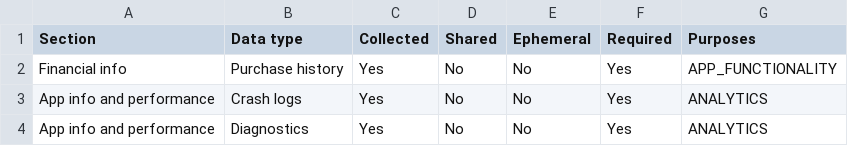
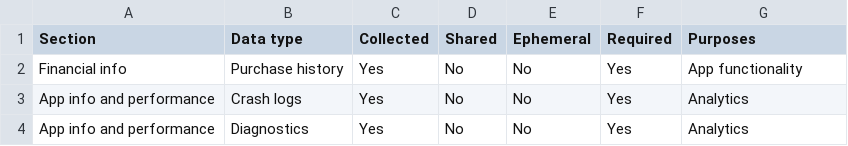
Before and after one commit to IgorGanapolsky/AnswerGuard, a CSV file: marketing/compliance/play_data_safety.csv, drawn as a sheet.

Commit message:
fix: retry Data Safety CSV with standard headers

```diff
--- a/marketing/compliance/play_data_safety.csv
+++ b/marketing/compliance/play_data_safety.csv
@@ -1,4 +1,4 @@
 Section,Data type,Collected,Shared,Ephemeral,Required,Purposes
-"Financial info","Purchase history",Yes,No,No,Yes,"APP_FUNCTIONALITY"
-"App info and performance","Crash logs",Yes,No,No,Yes,"ANALYTICS"
-"App info and performance","Diagnostics",Yes,No,No,Yes,"ANALYTICS"
+"Financial info","Purchase history",Yes,No,No,Yes,"App functionality"
+"App info and performance","Crash logs",Yes,No,No,Yes,"Analytics"
+"App info and performance","Diagnostics",Yes,No,No,Yes,"Analytics"
```
